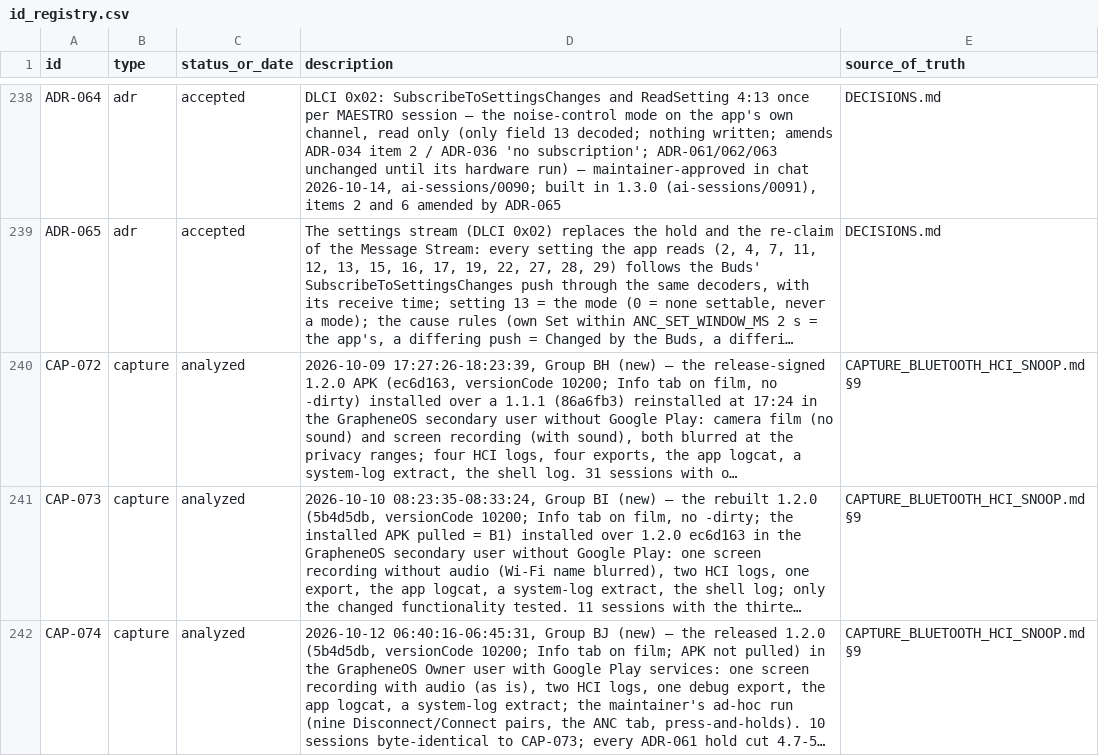
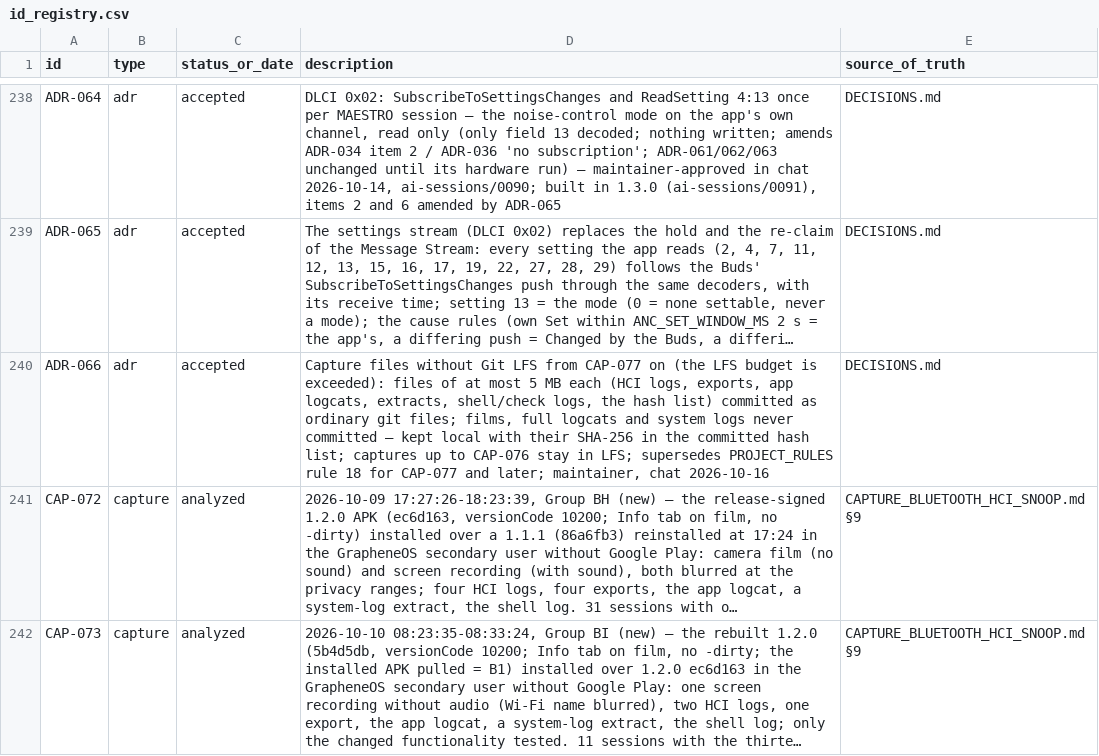
Before and after one commit to tedsluis/opencontrolpixelbudspro2, a CSV file: id_registry.csv, drawn as a sheet; only a part is shown, gaps mark what is left out; the shorter side is filled out with more unchanged rows; long unchanged cells end in …; the diff names each change by its address in the sheet, - before the commit and + after, or states it on an @@ line.

```diff
--- a/id_registry.csv
+++ b/id_registry.csv
+row 240: ADR-066 | adr | accepted | Capture files without Git LFS from CAP-077 on (the LFS budget is exceeded): files of at most 5 MB each (HCI logs, exports, app logcats, extracts, shell/check logs, the hash list) committed as ordinary git files; films, full logcats and system logs never committed — kept local with their SHA-256 in the committed hash list; captures up to CAP-076 stay in LFS; supersedes PROJECT_RULES rule 18 for CAP-077 and later; maintainer, chat 2026-10-16 | DECISIONS.md
```
Also changed, not shown: 18 other files.
